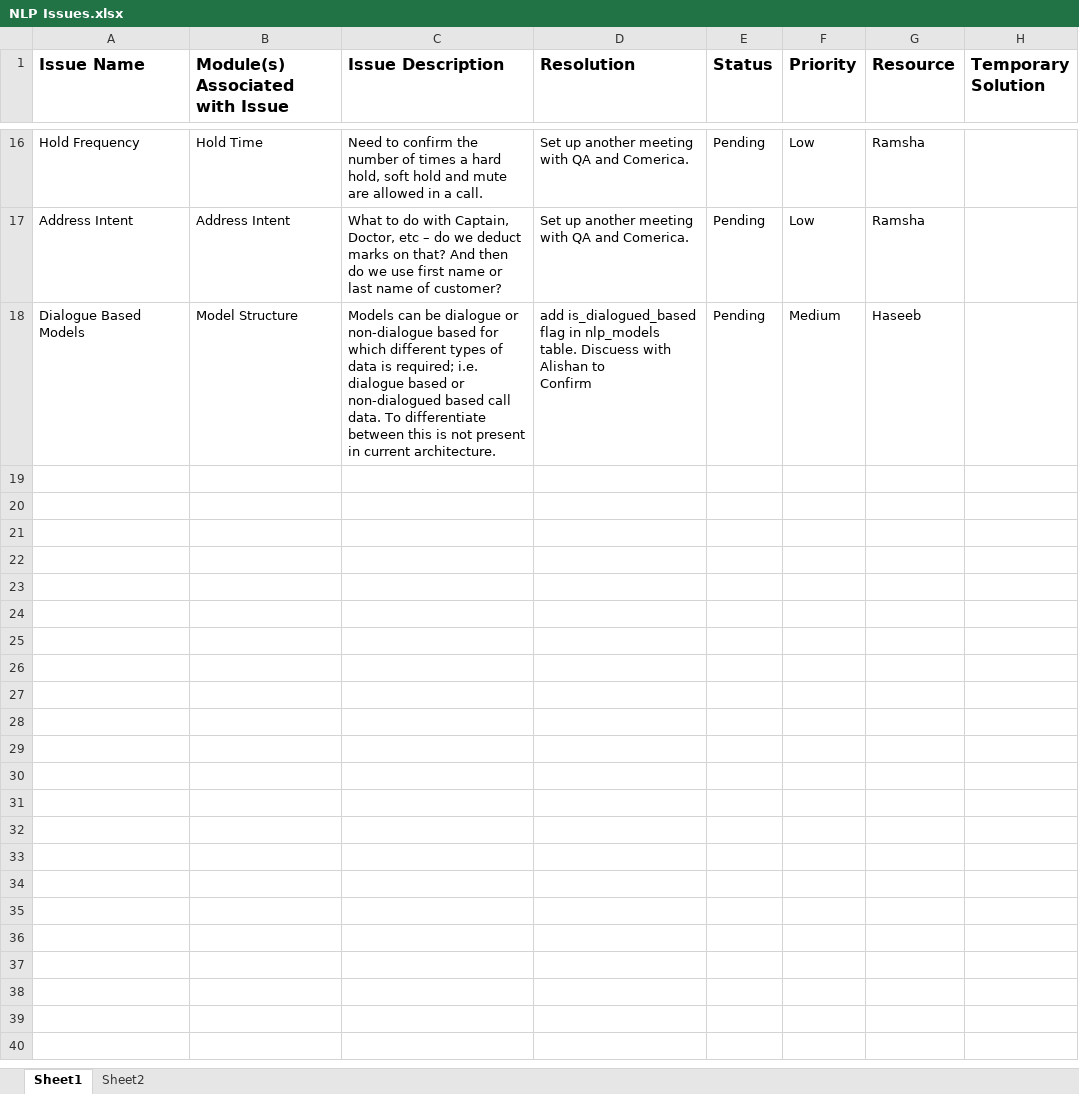
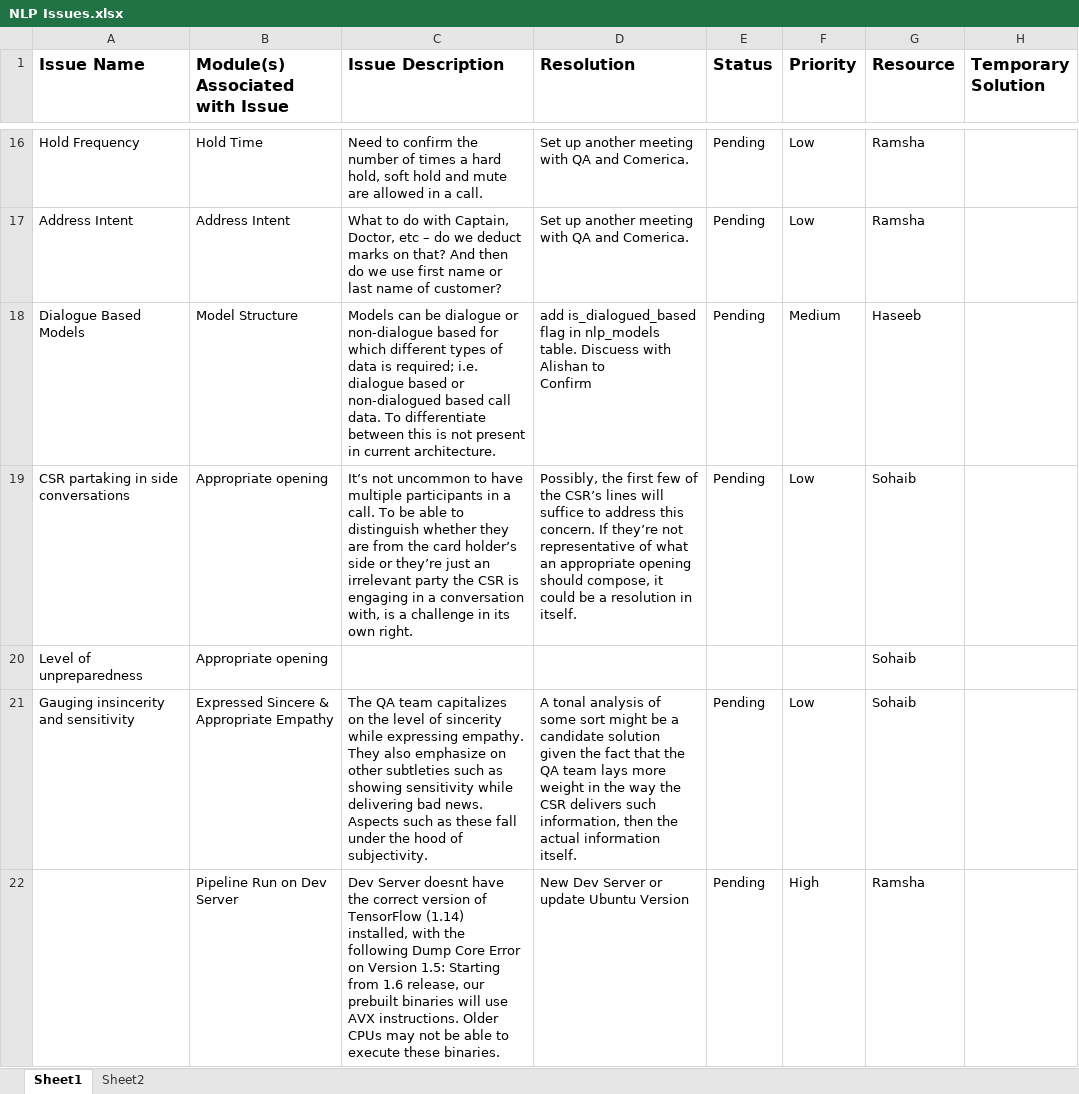
Before and after one commit to Rmsharks4/NLPEngine-opensource, an Excel workbook: NLP Issues.xlsx, sheet Sheet1, drawn as a sheet; only a part is shown, gaps mark what is left out; values as stored, in another font and other column widths than the file's, no borders; the diff names each change by its address in the sheet, - before the commit and + after, or states it on an @@ line.

Commit message:
Version39

```diff
--- a/NLP Issues.xlsx (sheet Sheet1)
+++ b/NLP Issues.xlsx (sheet Sheet1)
+row 19: CSR partaking in side conversations | Appropriate opening | It’s not uncommon to have multiple participants in a call. To be able to distinguish whether they are from the card holder’s side or they’re just an irrelevant party the CSR is engaging in a conversation with, is a challenge in its own right. | Possibly, the first few of the CSR’s lines will suffice to address this concern. If they’re not representative of what an appropriate opening should compose, it could be a resolution in itself. | Pending | Low | Sohaib
+row 20: Level of unpreparedness | Appropriate opening |  |  |  |  | Sohaib
+row 21: Gauging insincerity and sensitivity | Expressed Sincere & Appropriate Empathy | The QA team capitalizes on the level of sincerity while expressing empathy. They also emphasize on other subtleties such as showing sensitivity while delivering bad news. Aspects such as these fall under the hood of subjectivity. | A tonal analysis of some sort might be a candidate solution given the fact that the QA team lays more weight in the way the CSR delivers such information, then the actual information itself. | Pending | Low | Sohaib
+row 22:  | Pipeline Run on Dev Server | Dev Server doesnt have the correct version of TensorFlow (1.14) installed, with the following Dump Core Error on Version 1.5: Starting from 1.6 release, our prebuilt binaries will use AVX instructions. Older CPUs may not be able to execute these binaries. | New Dev Server or update Ubuntu Version | Pending | High | Ramsha
```
Also changed, not shown: 40 other files.
